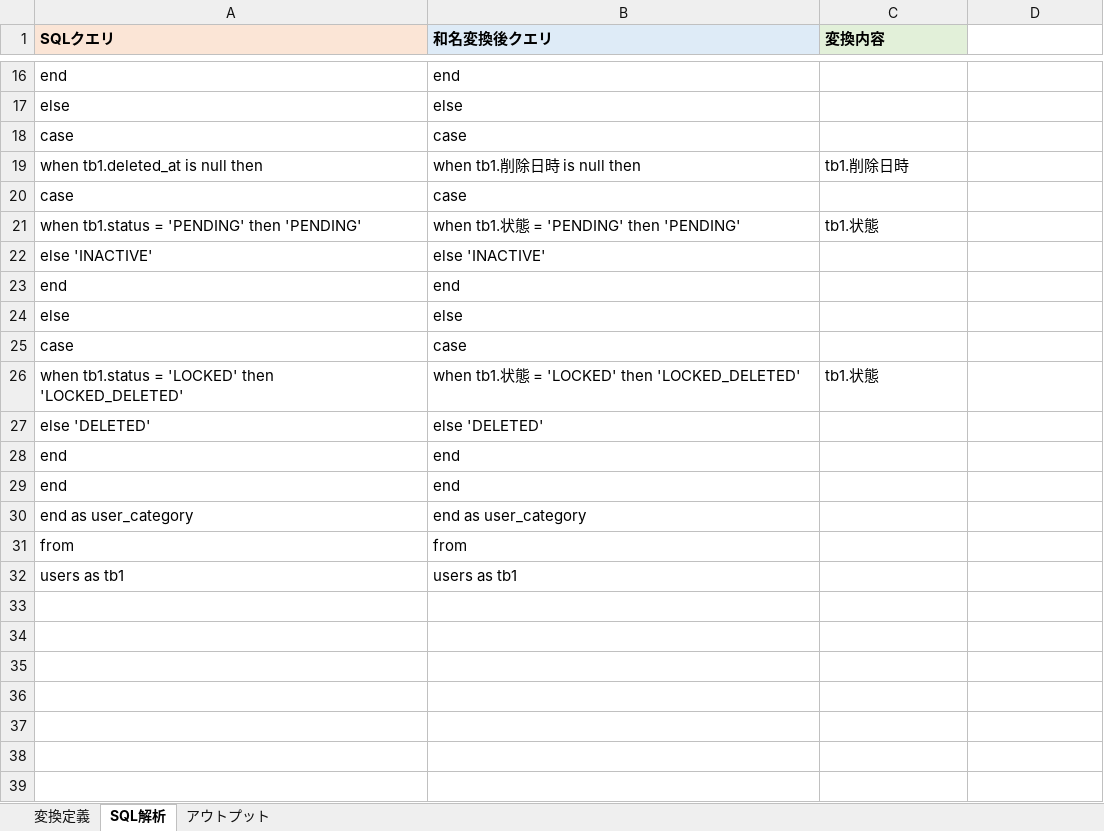
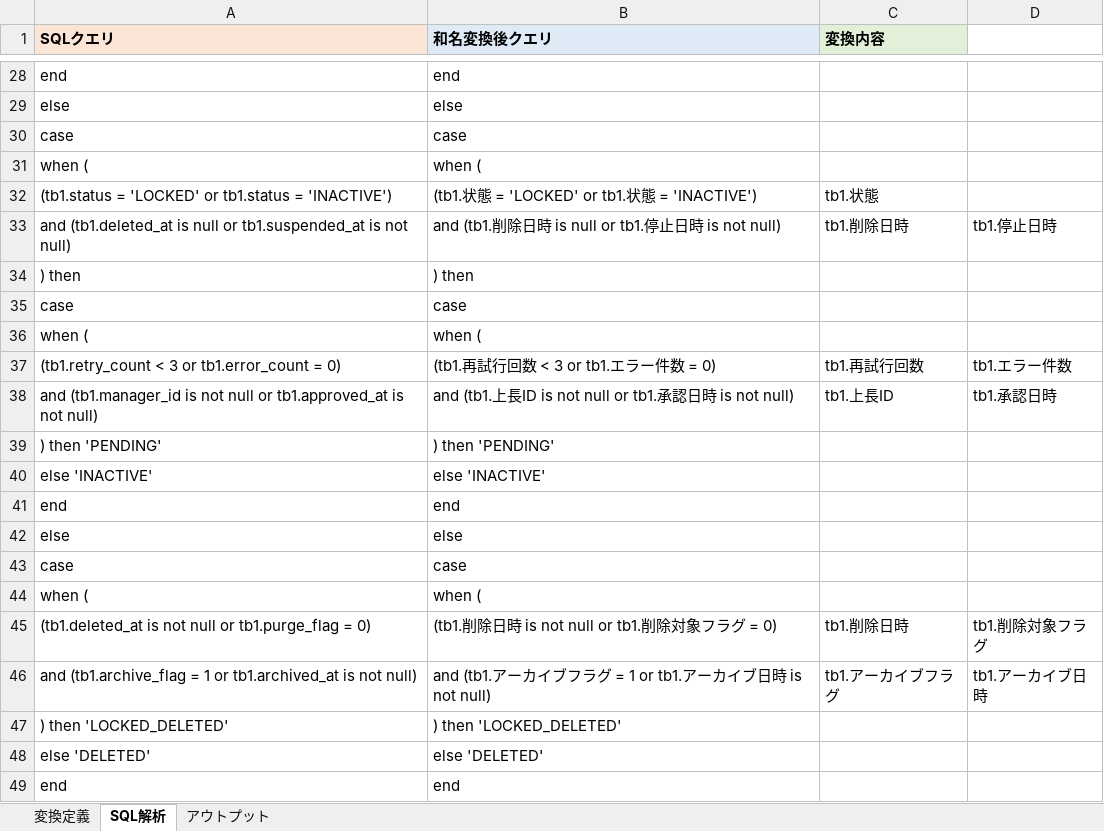
Before and after one commit to SSsan-00/sql-analyzer-formatter-vba, an Excel workbook: SqlAnalysisFormatter.xlsm, sheet SQL解析, drawn as a sheet; only a part is shown, gaps mark what is left out; the shorter side is filled out with more unchanged rows; values as stored, in another font and other column widths than the file's, no borders; charts and pictures not drawn; removed rows and columns are numbered as before the commit, all else as after; the diff covers the shown part only; the diff names each change by its address in the sheet, - before the commit and + after, or states it on an @@ line.

```diff
--- a/SqlAnalysisFormatter.xlsm (sheet SQL解析)
+++ b/SqlAnalysisFormatter.xlsm (sheet SQL解析)
-row 19: when tb1.deleted_at is null then | when tb1.削除日時 is null then | tb1.削除日時
+row 31: when ( | when (
+row 32: (tb1.status = 'LOCKED' or tb1.status = 'INACTIVE') | (tb1.状態 = 'LOCKED' or tb1.状態 = 'INACTIVE') | tb1.状態
+row 33: and (tb1.deleted_at is null or tb1.suspended_at is not null) | and (tb1.削除日時 is null or tb1.停止日時 is not null) | tb1.削除日時 | tb1.停止日時
+row 34: ) then | ) then
-row 21: when tb1.status = 'PENDING' then 'PENDING' | when tb1.状態 = 'PENDING' then 'PENDING' | tb1.状態
+row 36: when ( | when (
+row 37: (tb1.retry_count < 3 or tb1.error_count = 0) | (tb1.再試行回数 < 3 or tb1.エラー件数 = 0) | tb1.再試行回数 | tb1.エラー件数
+row 38: and (tb1.manager_id is not null or tb1.approved_at is not null) | and (tb1.上長ID is not null or tb1.承認日時 is not null) | tb1.上長ID | tb1.承認日時
+row 39: ) then 'PENDING' | ) then 'PENDING'
-row 26: when tb1.status = 'LOCKED' then 'LOCKED_DELETED' | when tb1.状態 = 'LOCKED' then 'LOCKED_DELETED' | tb1.状態
+row 44: when ( | when (
+row 45: (tb1.deleted_at is not null or tb1.purge_flag = 0) | (tb1.削除日時 is not null or tb1.削除対象フラグ = 0) | tb1.削除日時 | tb1.削除対象フラグ
+row 46: and (tb1.archive_flag = 1 or tb1.archived_at is not null) | and (tb1.アーカイブフラグ = 1 or tb1.アーカイブ日時 is not null) | tb1.アーカイブフラグ | tb1.アーカイブ日時
+row 47: ) then 'LOCKED_DELETED' | ) then 'LOCKED_DELETED'
```
Also changed, not shown: 15 added rows, 3 removed rows and 2 edited cells elsewhere in this sheet, sheet アウトプット, sheet 変換定義, 7 other files.
